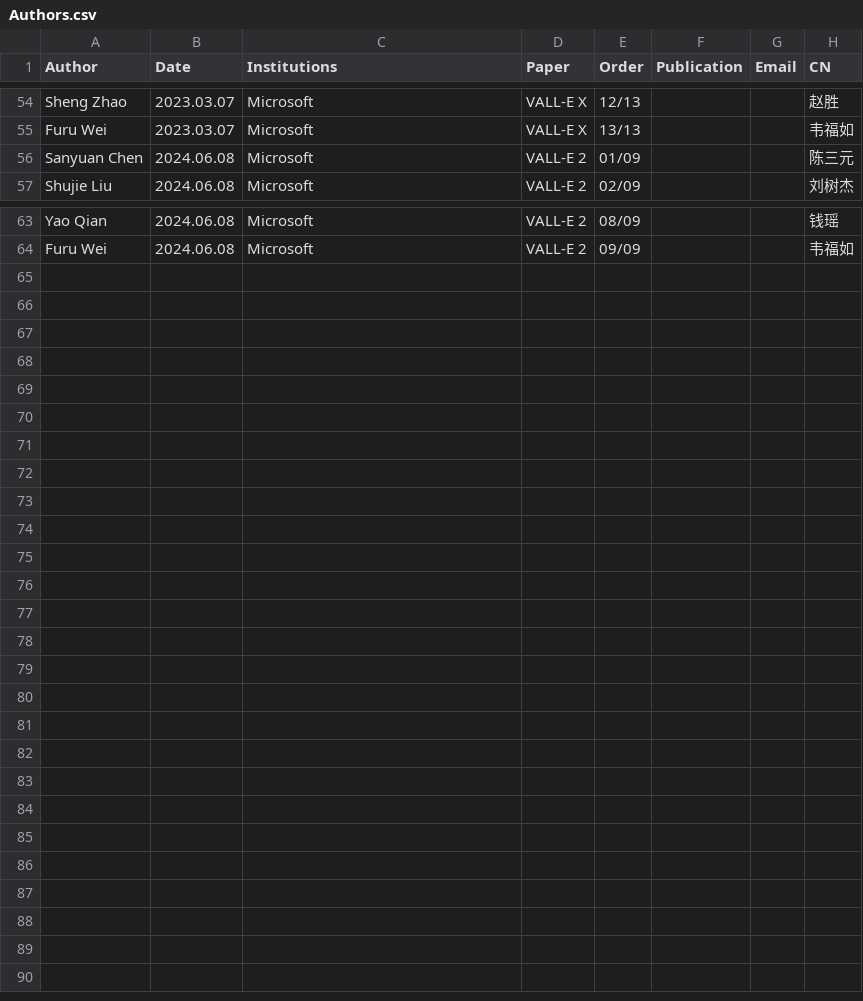
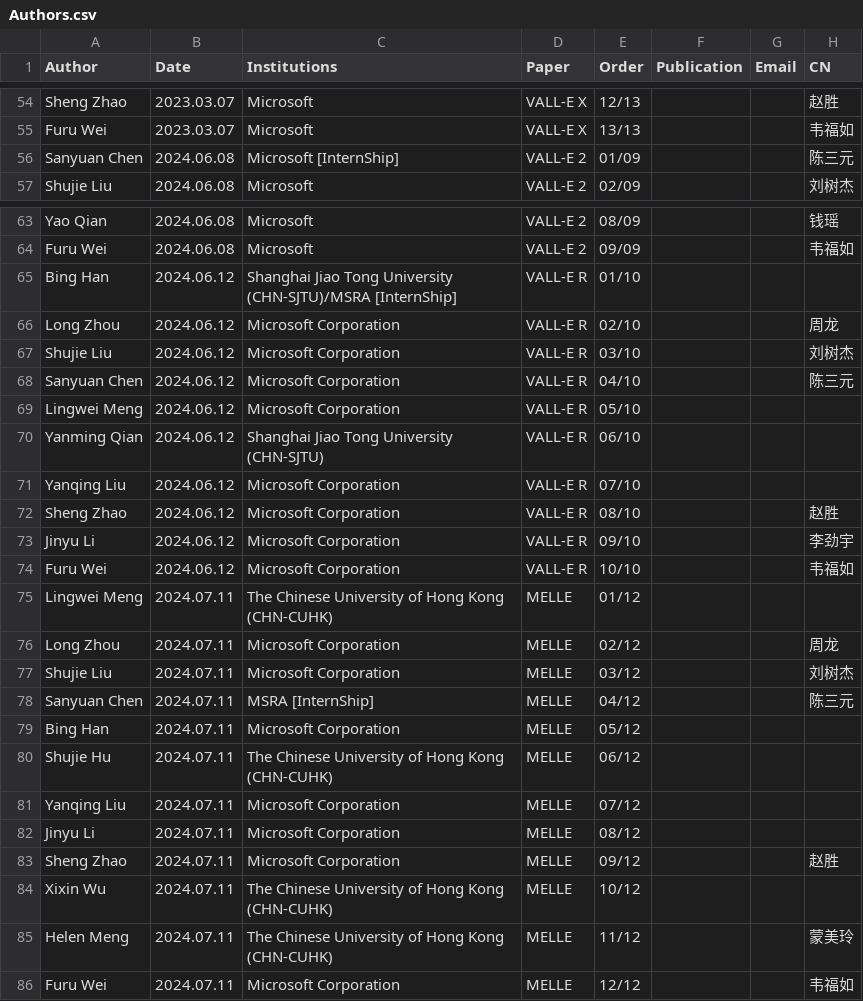
Before and after one commit to SapphireLab/Sapphire-TTS-Collection, a CSV file: Authors/Authors.csv, drawn as a sheet; only a part is shown, gaps mark what is left out; the diff names each change by its address in the sheet, - before the commit and + after, or states it on an @@ line.

Commit message:
add VALL-E R/MELLE to csv

```diff
--- a/Authors/Authors.csv
+++ b/Authors/Authors.csv
-C56 (Institutions): Microsoft
+C56 (Institutions): Microsoft [InternShip]
+row 65: Bing Han | 2024.06.12 | Shanghai Jiao Tong University (CHN-SJTU)/MSRA [InternShip] | VALL-E R | 01/10
+row 66: Long Zhou | 2024.06.12 | Microsoft Corporation | VALL-E R | 02/10 |  |  | 周龙
+row 67: Shujie Liu | 2024.06.12 | Microsoft Corporation | VALL-E R | 03/10 |  |  | 刘树杰
+row 68: Sanyuan Chen | 2024.06.12 | Microsoft Corporation | VALL-E R | 04/10 |  |  | 陈三元
+row 69: Lingwei Meng | 2024.06.12 | Microsoft Corporation | VALL-E R | 05/10
+row 70: Yanming Qian | 2024.06.12 | Shanghai Jiao Tong University (CHN-SJTU) | VALL-E R | 06/10
+row 71: Yanqing Liu | 2024.06.12 | Microsoft Corporation | VALL-E R | 07/10
+row 72: Sheng Zhao | 2024.06.12 | Microsoft Corporation | VALL-E R | 08/10 |  |  | 赵胜
+row 73: Jinyu Li | 2024.06.12 | Microsoft Corporation | VALL-E R | 09/10 |  |  | 李劲宇
+row 74: Furu Wei | 2024.06.12 | Microsoft Corporation | VALL-E R | 10/10 |  |  | 韦福如
+row 75: Lingwei Meng | 2024.07.11 | The Chinese University of Hong Kong (CHN-CUHK) | MELLE | 01/12
+row 76: Long Zhou | 2024.07.11 | Microsoft Corporation | MELLE | 02/12 |  |  | 周龙
+row 77: Shujie Liu | 2024.07.11 | Microsoft Corporation | MELLE | 03/12 |  |  | 刘树杰
+row 78: Sanyuan Chen | 2024.07.11 | MSRA [InternShip] | MELLE | 04/12 |  |  | 陈三元
+row 79: Bing Han | 2024.07.11 | Microsoft Corporation | MELLE | 05/12
+row 80: Shujie Hu | 2024.07.11 | The Chinese University of Hong Kong (CHN-CUHK) | MELLE | 06/12
+row 81: Yanqing Liu | 2024.07.11 | Microsoft Corporation | MELLE | 07/12
+row 82: Jinyu Li | 2024.07.11 | Microsoft Corporation | MELLE | 08/12
+row 83: Sheng Zhao | 2024.07.11 | Microsoft Corporation | MELLE | 09/12 |  |  | 赵胜
+row 84: Xixin Wu | 2024.07.11 | The Chinese University of Hong Kong (CHN-CUHK) | MELLE | 10/12
+row 85: Helen Meng | 2024.07.11 | The Chinese University of Hong Kong (CHN-CUHK) | MELLE | 11/12 |  |  | 蒙美玲
+row 86: Furu Wei | 2024.07.11 | Microsoft Corporation | MELLE | 12/12 |  |  | 韦福如
```
